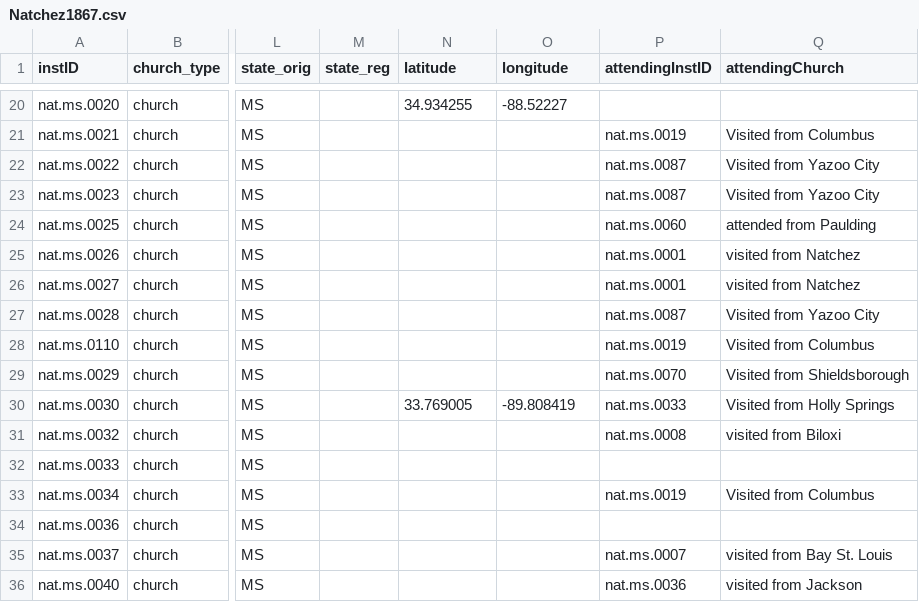
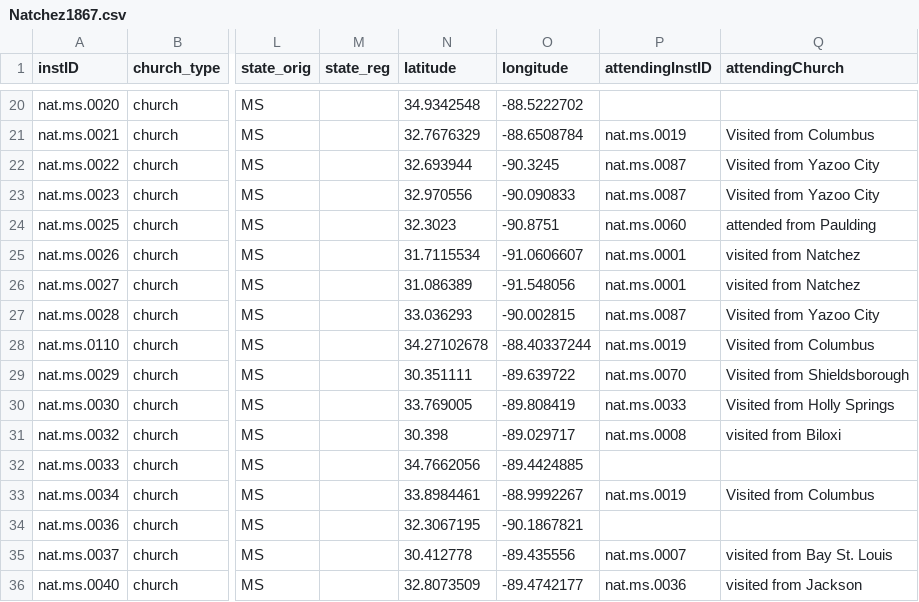
Before and after one commit to YuchenX063/Almanacs-Preprocess, a CSV file: processed/Natchez1867.csv, drawn as a sheet; only a part is shown, gaps mark what is left out; the diff covers the shown part only; the diff names each change by its address in the sheet, - before the commit and + after, or states it on an @@ line.

```diff
--- a/processed/Natchez1867.csv
+++ b/processed/Natchez1867.csv
-N20 (latitude): 34.934255
+N20 (latitude): 34.9342548
-O20 (longitude): -88.52227
+O20 (longitude): -88.5222702
-N21 (latitude): (empty)
+N21 (latitude): 32.7676329
-O21 (longitude): (empty)
+O21 (longitude): -88.6508784
-N22 (latitude): (empty)
+N22 (latitude): 32.693944
-O22 (longitude): (empty)
+O22 (longitude): -90.3245
-N23 (latitude): (empty)
+N23 (latitude): 32.970556
-O23 (longitude): (empty)
+O23 (longitude): -90.090833
-N24 (latitude): (empty)
+N24 (latitude): 32.3023
-O24 (longitude): (empty)
+O24 (longitude): -90.8751
-N25 (latitude): (empty)
+N25 (latitude): 31.7115534
-O25 (longitude): (empty)
+O25 (longitude): -91.0606607
-N26 (latitude): (empty)
+N26 (latitude): 31.086389
-O26 (longitude): (empty)
+O26 (longitude): -91.548056
-N27 (latitude): (empty)
+N27 (latitude): 33.036293
-O27 (longitude): (empty)
+O27 (longitude): -90.002815
-N28 (latitude): (empty)
+N28 (latitude): 34.27102678
-O28 (longitude): (empty)
+O28 (longitude): -88.40337244
-N29 (latitude): (empty)
+N29 (latitude): 30.351111
-O29 (longitude): (empty)
+O29 (longitude): -89.639722
-N31 (latitude): (empty)
+N31 (latitude): 30.398
-O31 (longitude): (empty)
+O31 (longitude): -89.029717
-N32 (latitude): (empty)
+N32 (latitude): 34.7662056
-O32 (longitude): (empty)
+O32 (longitude): -89.4424885
-N33 (latitude): (empty)
+N33 (latitude): 33.8984461
-O33 (longitude): (empty)
+O33 (longitude): -88.9992267
-N34 (latitude): (empty)
+N34 (latitude): 32.3067195
-O34 (longitude): (empty)
+O34 (longitude): -90.1867821
-N35 (latitude): (empty)
+N35 (latitude): 30.412778
-O35 (longitude): (empty)
+O35 (longitude): -89.435556
-N36 (latitude): (empty)
+N36 (latitude): 32.8073509
-O36 (longitude): (empty)
+O36 (longitude): -89.4742177
```
Also changed, not shown: 148 edited cells elsewhere in this file, processed/Albany1870.csv, processed/Baltimore1870.csv, 38 other files.
